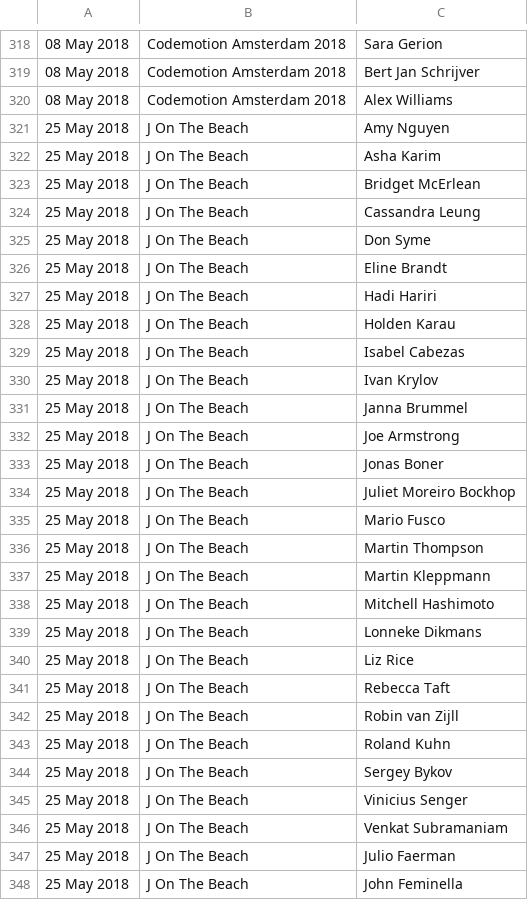
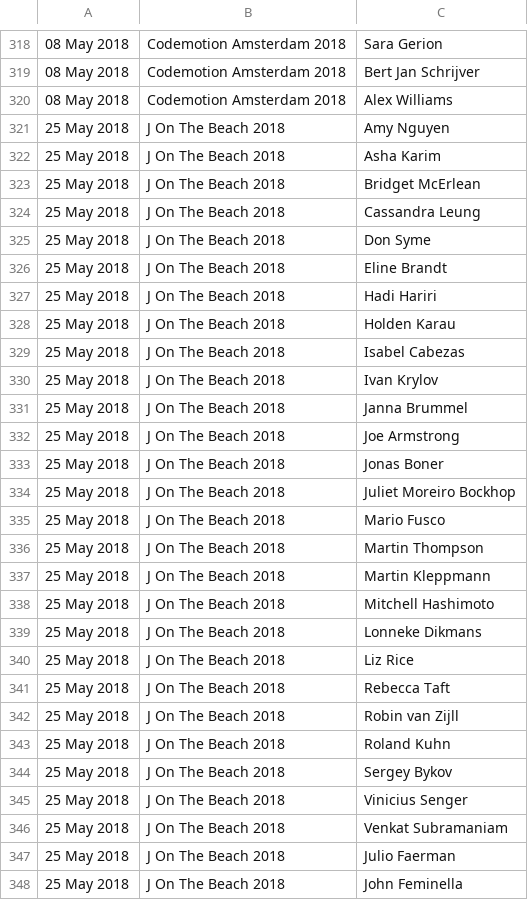
Before and after one commit to ticofab/speakertogether, a CSV file: src/main/resources/allspeakersallevents.csv, drawn as a sheet; only a part is shown, gaps mark what is left out; the diff covers the shown part only.

```diff
--- a/src/main/resources/allspeakersallevents.csv
+++ b/src/main/resources/allspeakersallevents.csv
@@ -320,29 +320,29 @@
 08 May 2018,Codemotion Amsterdam 2018,Alex Williams
-25 May 2018,J On The Beach,Amy Nguyen
-25 May 2018,J On The Beach,Asha Karim
-25 May 2018,J On The Beach,Bridget McErlean
-25 May 2018,J On The Beach,Cassandra Leung
-25 May 2018,J On The Beach,Don Syme
-25 May 2018,J On The Beach,Eline Brandt
-25 May 2018,J On The Beach,Hadi Hariri
-25 May 2018,J On The Beach,Holden Karau
-25 May 2018,J On The Beach,Isabel Cabezas
-25 May 2018,J On The Beach,Ivan Krylov
-25 May 2018,J On The Beach,Janna Brummel
-25 May 2018,J On The Beach,Joe Armstrong
-25 May 2018,J On The Beach,Jonas Boner
-25 May 2018,J On The Beach,Juliet Moreiro Bockhop
-25 May 2018,J On The Beach,Mario Fusco
-25 May 2018,J On The Beach,Martin Thompson
-25 May 2018,J On The Beach,Martin Kleppmann
-25 May 2018,J On The Beach,Mitchell Hashimoto
-25 May 2018,J On The Beach,Lonneke Dikmans
-25 May 2018,J On The Beach,Liz Rice
-25 May 2018,J On The Beach,Rebecca Taft
-25 May 2018,J On The Beach,Robin van Zijll
-25 May 2018,J On The Beach,Roland Kuhn
-25 May 2018,J On The Beach,Sergey Bykov
-25 May 2018,J On The Beach,Vinicius Senger
-25 May 2018,J On The Beach,Venkat Subramaniam
-25 May 2018,J On The Beach,Julio Faerman
-25 May 2018,J On The Beach,John Feminella
+25 May 2018,J On The Beach 2018,Amy Nguyen
+25 May 2018,J On The Beach 2018,Asha Karim
+25 May 2018,J On The Beach 2018,Bridget McErlean
+25 May 2018,J On The Beach 2018,Cassandra Leung
+25 May 2018,J On The Beach 2018,Don Syme
+25 May 2018,J On The Beach 2018,Eline Brandt
+25 May 2018,J On The Beach 2018,Hadi Hariri
+25 May 2018,J On The Beach 2018,Holden Karau
+25 May 2018,J On The Beach 2018,Isabel Cabezas
+25 May 2018,J On The Beach 2018,Ivan Krylov
+25 May 2018,J On The Beach 2018,Janna Brummel
+25 May 2018,J On The Beach 2018,Joe Armstrong
+25 May 2018,J On The Beach 2018,Jonas Boner
+25 May 2018,J On The Beach 2018,Juliet Moreiro Bockhop
+25 May 2018,J On The Beach 2018,Mario Fusco
+25 May 2018,J On The Beach 2018,Martin Thompson
+25 May 2018,J On The Beach 2018,Martin Kleppmann
+25 May 2018,J On The Beach 2018,Mitchell Hashimoto
+25 May 2018,J On The Beach 2018,Lonneke Dikmans
+25 May 2018,J On The Beach 2018,Liz Rice
+25 May 2018,J On The Beach 2018,Rebecca Taft
+25 May 2018,J On The Beach 2018,Robin van Zijll
+25 May 2018,J On The Beach 2018,Roland Kuhn
+25 May 2018,J On The Beach 2018,Sergey Bykov
+25 May 2018,J On The Beach 2018,Vinicius Senger
+25 May 2018,J On The Beach 2018,Venkat Subramaniam
+25 May 2018,J On The Beach 2018,Julio Faerman
+25 May 2018,J On The Beach 2018,John Feminella
```
Also changed, not shown: 105 edited cells elsewhere in this file, 4 other files.
